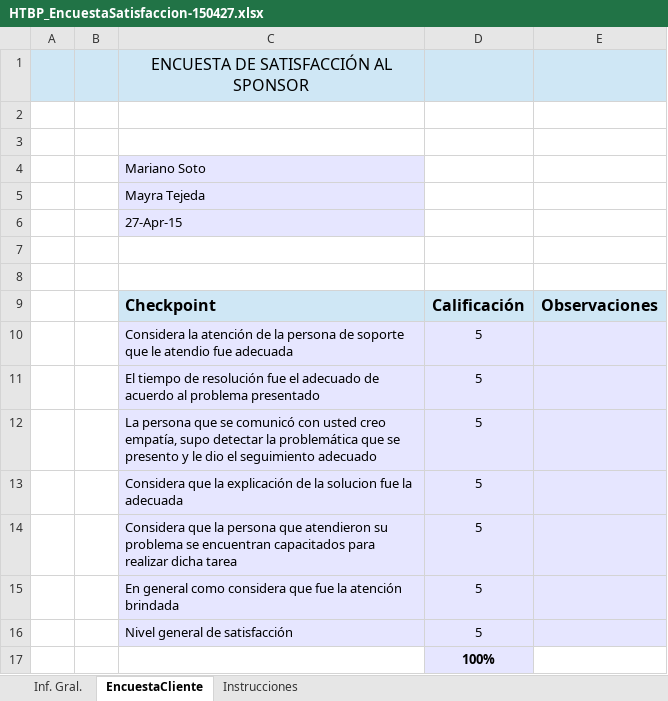
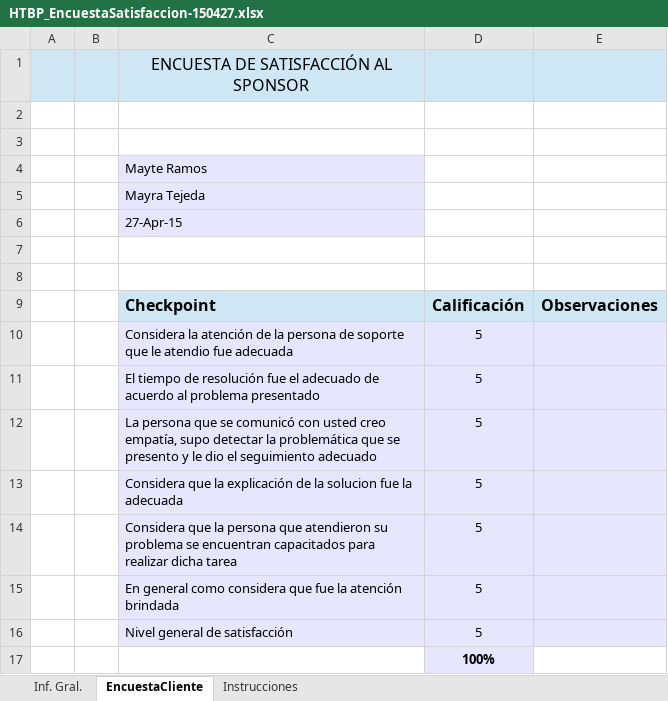
Before and after one commit to jovannyzepeda/qtp, an Excel workbook: qualtcom/Procesos/Encuestas de Satisfaccion/HTBP_EncuestaSatisfaccion-150427.xlsx, sheet EncuestaCliente, drawn as a sheet; values as stored, in another font and other column widths than the file's, no borders; the diff names each change by its address in the sheet, - before the commit and + after, or states it on an @@ line.

```diff
--- a/qualtcom/Procesos/Encuestas de Satisfaccion/HTBP_EncuestaSatisfaccion-150427.xlsx (sheet EncuestaCliente)
+++ b/qualtcom/Procesos/Encuestas de Satisfaccion/HTBP_EncuestaSatisfaccion-150427.xlsx (sheet EncuestaCliente)
-C4: Mariano Soto
+C4: Mayte Ramos
```
Also changed, not shown: qualtcom/Procesos/Calidad/Checklist_Auditoría-150330.xlsx, qualtcom/Procesos/Calidad/Checklist_Auditoría-150430.xlsx, 4 other files.
